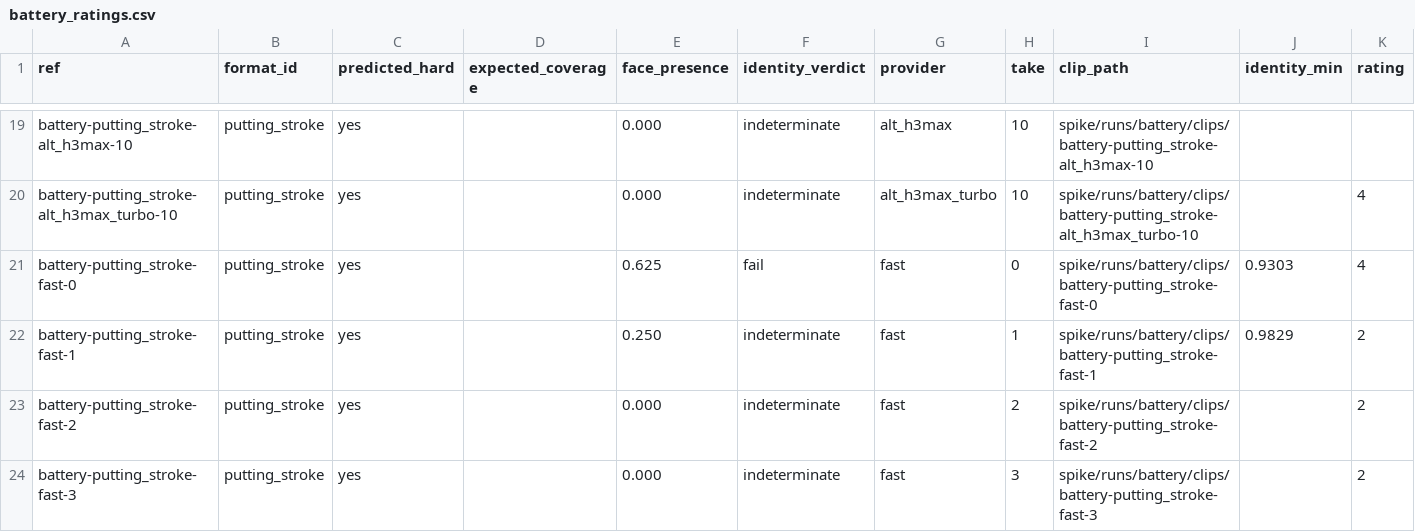
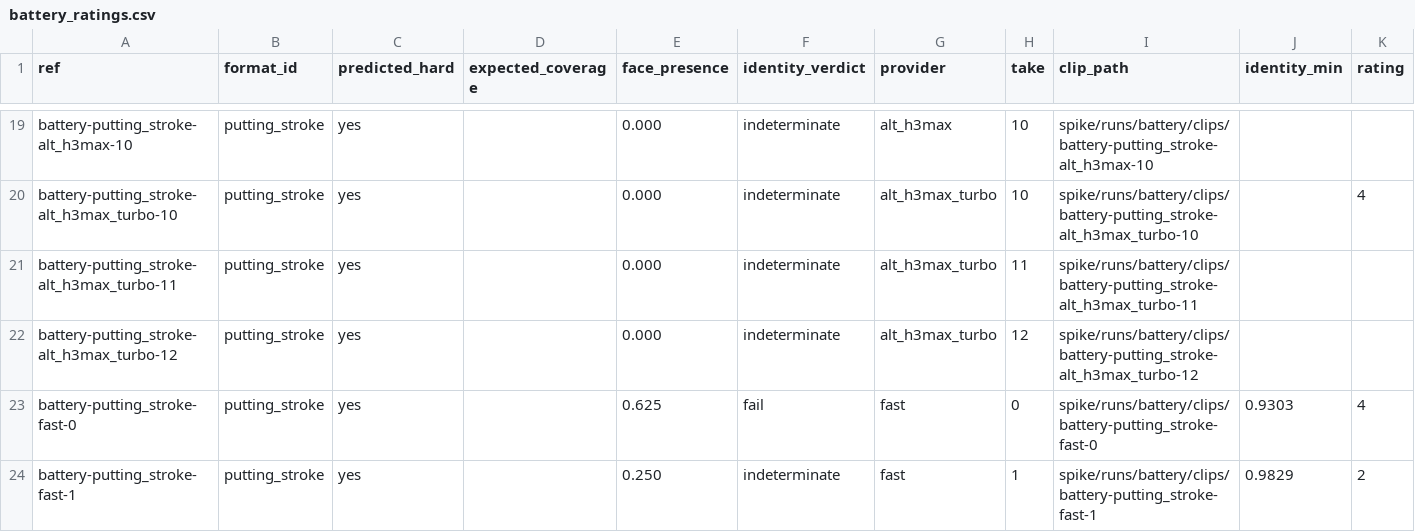
Before and after one commit to LaytonEvo/Socials, a CSV file: docs/evidence/battery_ratings.csv, drawn as a sheet; only a part is shown, gaps mark what is left out; the shorter side is filled out with more unchanged rows; rows hold the shown columns only; the diff names each change by its address in the sheet, - before the commit and + after, or states it on an @@ line.

```diff
--- a/docs/evidence/battery_ratings.csv
+++ b/docs/evidence/battery_ratings.csv
+row 21: battery-putting_stroke-alt_h3max_turbo-11 | putting_stroke | yes |  | 0.000 | indeterminate | alt_h3max_turbo | 11 | spike/runs/battery/clips/battery-putting_stroke-alt_h3max_turbo-11
+row 22: battery-putting_stroke-alt_h3max_turbo-12 | putting_stroke | yes |  | 0.000 | indeterminate | alt_h3max_turbo | 12 | spike/runs/battery/clips/battery-putting_stroke-alt_h3max_turbo-12
```
Also changed, not shown: 1 other file.
